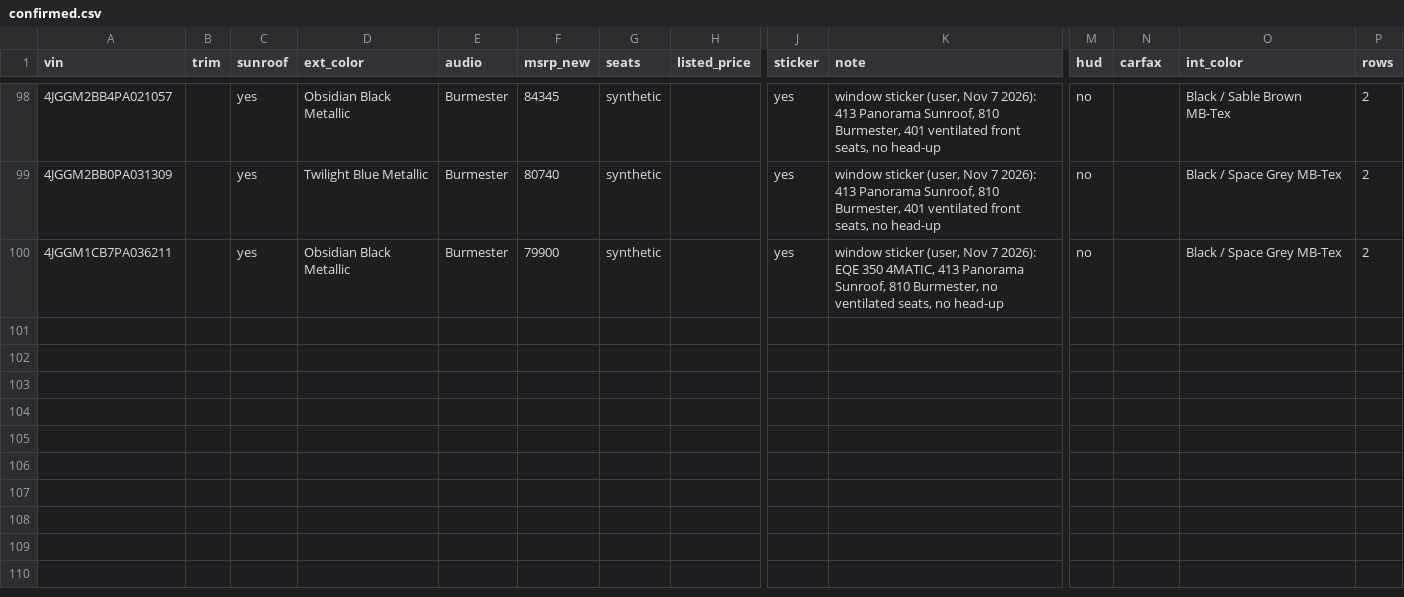
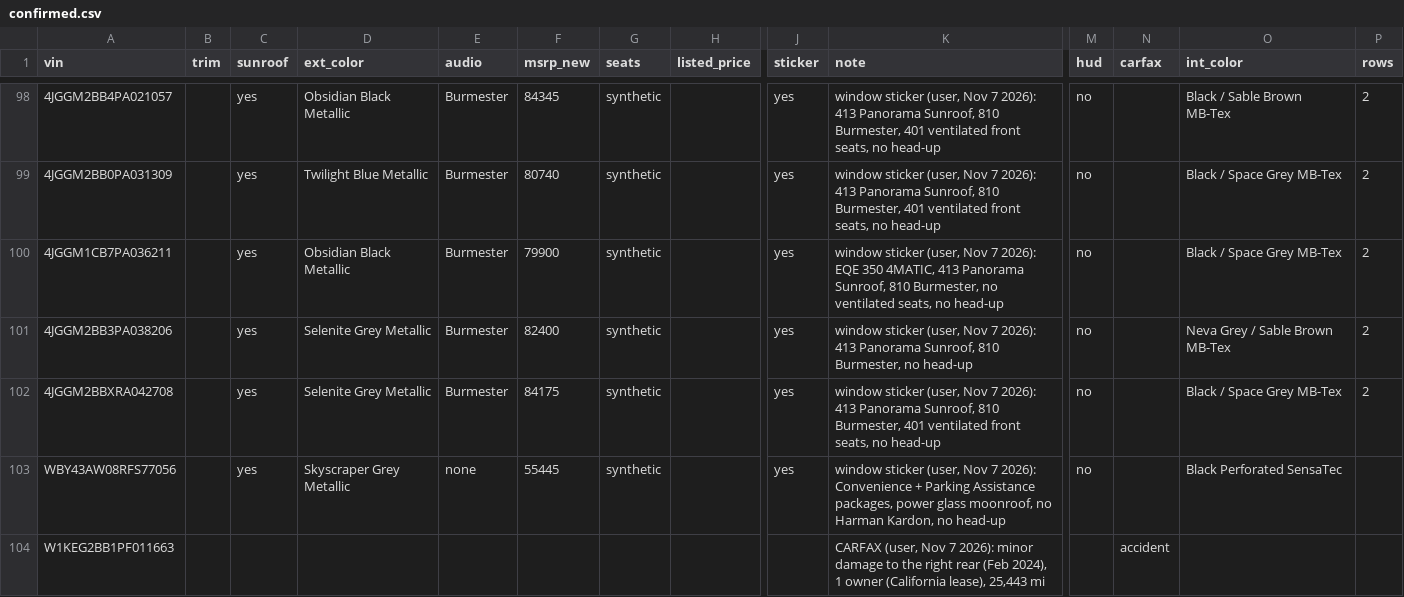
Before and after one commit to jhpdrbl/Car-finder-Ross, a CSV file: data/confirmed.csv, drawn as a sheet; only a part is shown, gaps mark what is left out; rows hold the shown columns only; the diff names each change by its address in the sheet, - before the commit and + after, or states it on an @@ line.

```diff
--- a/data/confirmed.csv
+++ b/data/confirmed.csv
+row 101: 4JGGM2BB3PA038206 |  | yes | Selenite Grey Metallic | Burmester | 82400 | synthetic |  | yes | window sticker (user, Nov 7 2026): 413 Panorama Sunroof, 810 Burmester, no head-up | no |  | Neva Grey / Sable Brown MB-Tex | 2
+row 102: 4JGGM2BBXRA042708 |  | yes | Selenite Grey Metallic | Burmester | 84175 | synthetic |  | yes | window sticker (user, Nov 7 2026): 413 Panorama Sunroof, 810 Burmester, 401 ventilated front seats, no head-up | no |  | Black / Space Grey MB-Tex | 2
+row 103: WBY43AW08RFS77056 |  | yes | Skyscraper Grey Metallic | none | 55445 | synthetic |  | yes | window sticker (user, Nov 7 2026): Convenience + Parking Assistance packages, power glass moonroof, no Harman Kardon, no head-up | no |  | Black Perforated SensaTec
+row 104: W1KEG2BB1PF011663 |  |  |  |  |  |  |  |  | CARFAX (user, Nov 7 2026): minor damage to the right rear (Feb 2024), 1 owner (California lease), 25,443 mi |  | accident
```
Also changed, not shown: 2 other files.
